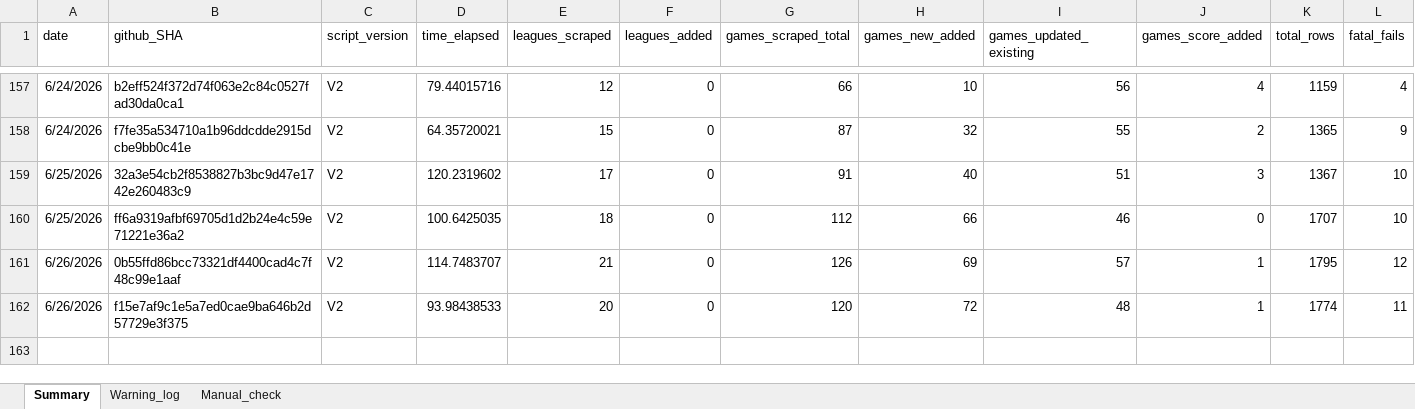
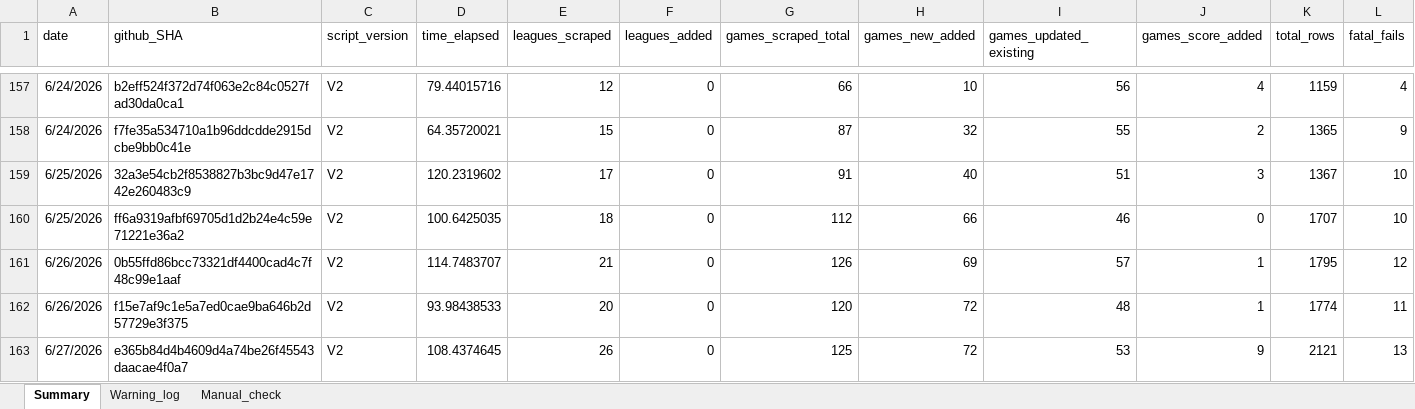
Before and after one commit to Auketas/football_betting, an Excel workbook: data/log/scraper_log.xlsx, sheet Summary, drawn as a sheet; only a part is shown, gaps mark what is left out; values as stored, in another font and other column widths than the file's, no borders; rows hold the shown columns only; the diff names each change by its address in the sheet, - before the commit and + after, or states it on an @@ line.

```diff
--- a/data/log/scraper_log.xlsx (sheet Summary)
+++ b/data/log/scraper_log.xlsx (sheet Summary)
+row 163: 6/27/2026 | e365b84d4b4609d4a74be26f45543daacae4f0a7 | V2 | 108.4374645 | 26 | 0 | 125 | 72 | 53 | 9 | 2121 | 13
```
Also changed, not shown: 12 other files.
